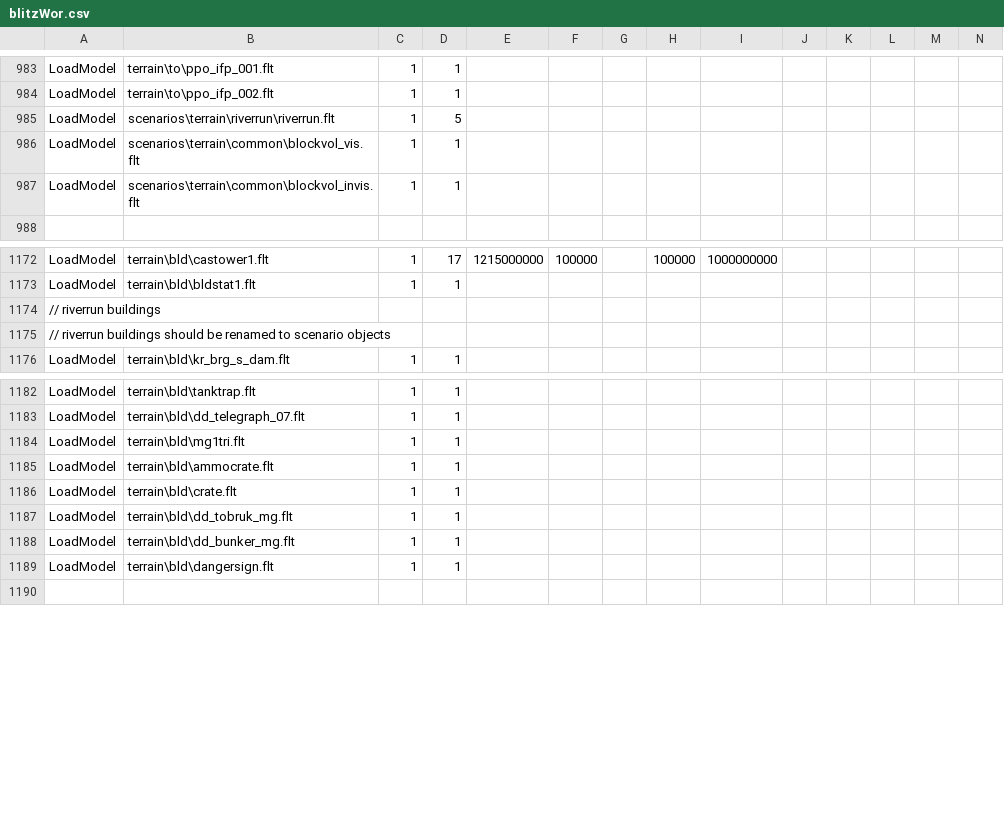
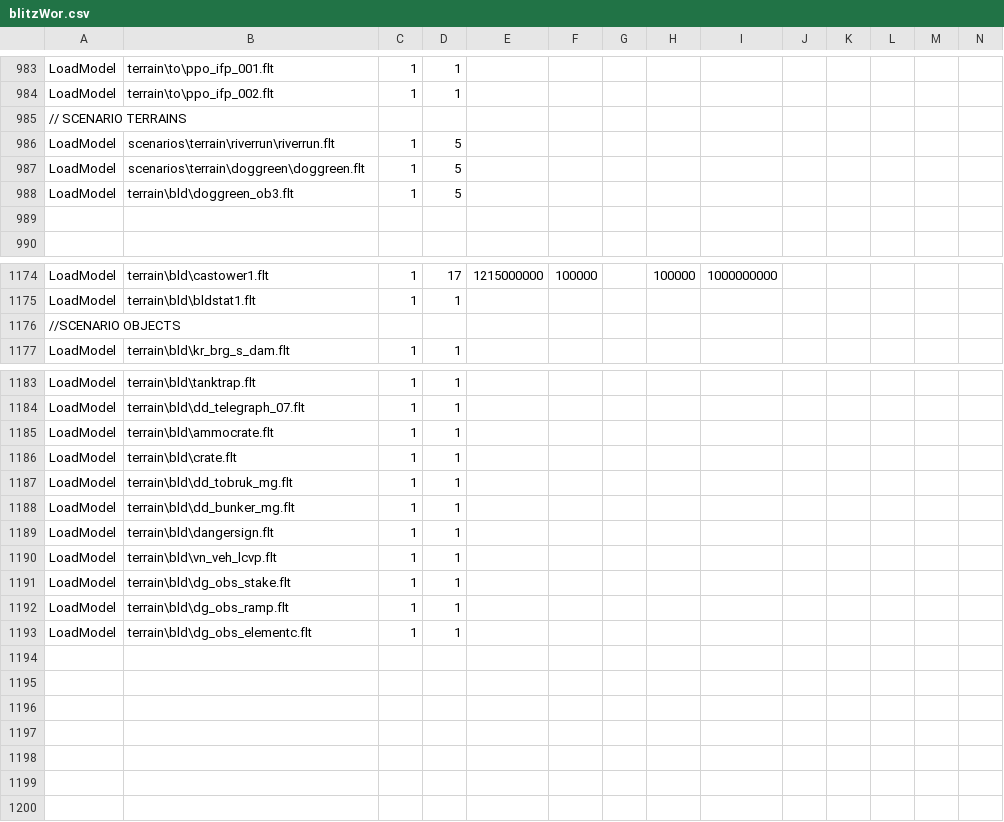
Before and after one commit to tgunr/pnww2mods, a CSV file: DATA/blitzWor.csv, drawn as a sheet; only a part is shown, gaps mark what is left out; removed rows and columns are numbered as before the commit, all else as after; rows hold the shown columns only; the diff names each change by its address in the sheet, - before the commit and + after, or states it on an @@ line.

Commit message:
deleted unused scenario objects added new terrain flts and new scenario object flts
git-svn-id: http://192.168.88.109:8080/svn/ww2mods/baseline@1272 49047249-fd3d-2344-9b37-a04d89e67876

```diff
--- a/DATA/blitzWor.csv
+++ b/DATA/blitzWor.csv
+row 985: // SCENARIO TERRAINS
-B987: scenarios\terrain\common\blockvol_vis.flt
+B987: scenarios\terrain\doggreen\doggreen.flt
-D987:D988: 1
+D987:D988: 5
-B988: scenarios\terrain\common\blockvol_invis.flt
+B988: terrain\bld\doggreen_ob3.flt
+row 989: (empty)
-A1176: // riverrun buildings
+A1176: //SCENARIO OBJECTS
-row 1175: // riverrun buildings should be renamed to scenario objects
-row 1184: LoadModel | terrain\bld\mg1tri.flt | 1 | 1
+row 1190: LoadModel | terrain\bld\vn_veh_lcvp.flt | 1 | 1
+row 1191: LoadModel | terrain\bld\dg_obs_stake.flt | 1 | 1
+row 1192: LoadModel | terrain\bld\dg_obs_ramp.flt | 1 | 1
+row 1193: LoadModel | terrain\bld\dg_obs_elementc.flt | 1 | 1
+row 1194: (empty)
+row 1195: (empty)
+row 1196: (empty)
+row 1197: (empty)
+row 1198: (empty)
+row 1199: (empty)
```
